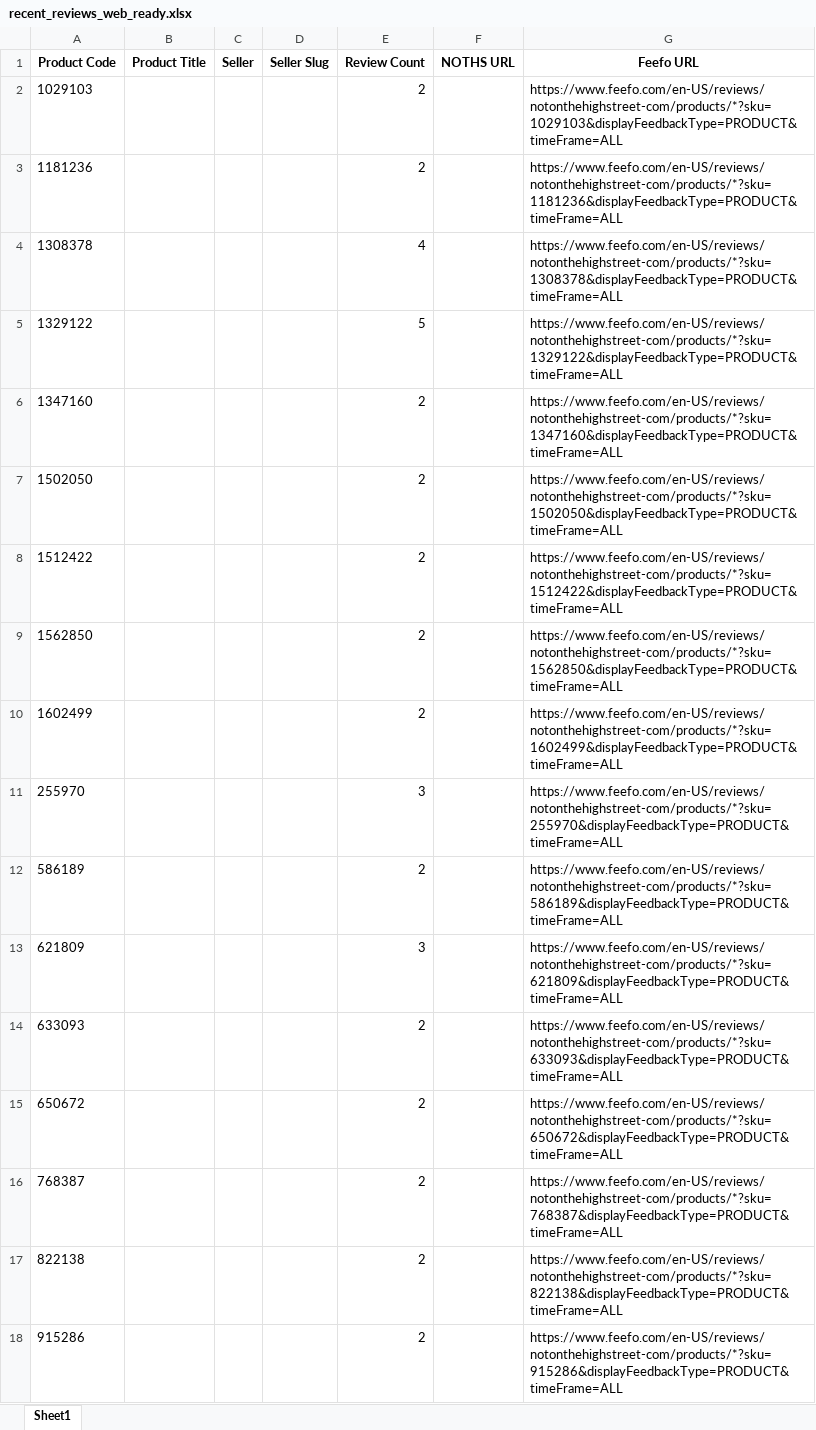
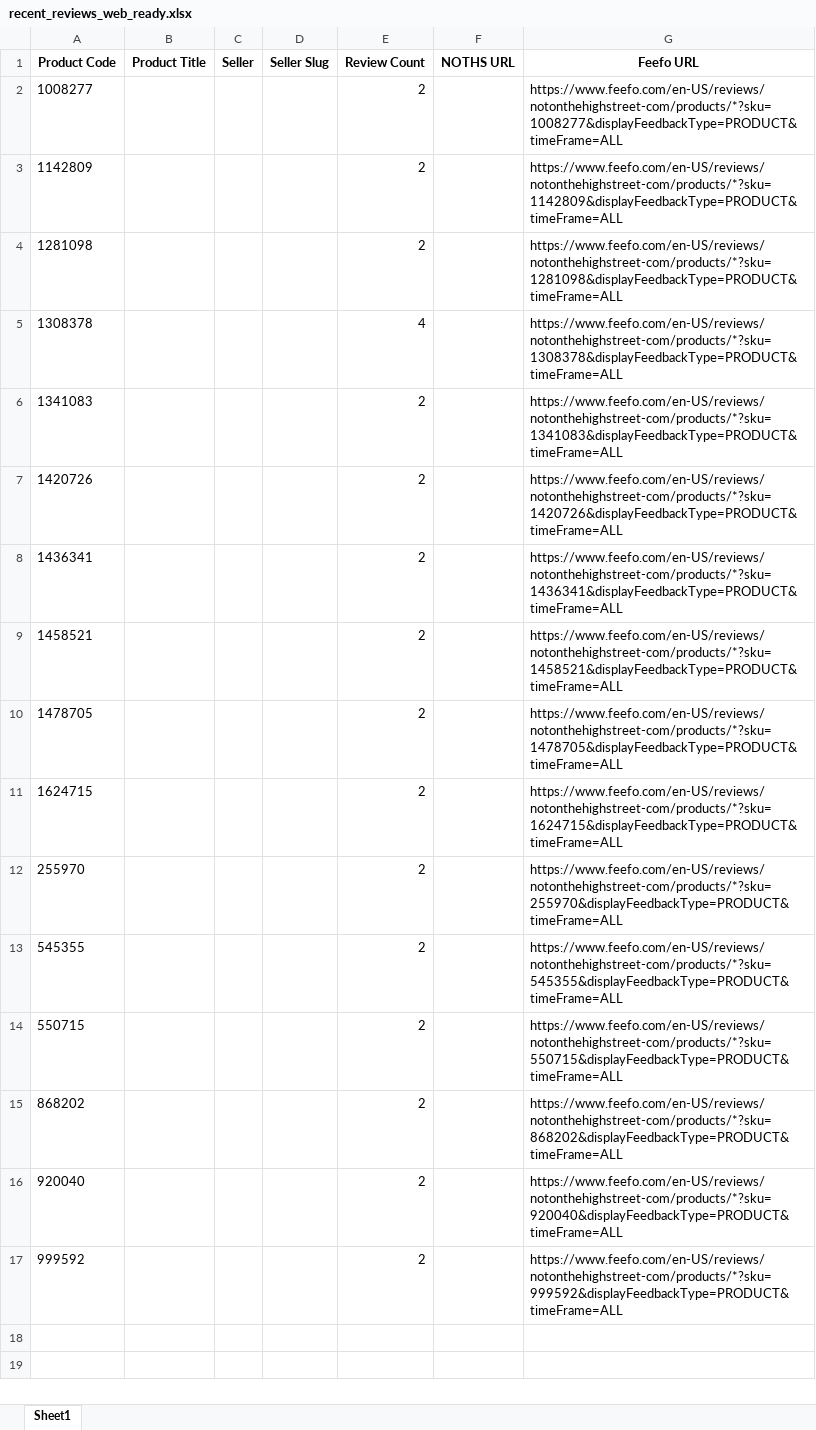
Before and after one commit to lovewue/mostreviews-site, an Excel workbook: data/recent_reviews_web_ready.xlsx, sheet Sheet1, drawn as a sheet; values as stored, in another font and other column widths than the file's, no borders; removed rows and columns are numbered as before the commit, all else as after; the diff names each change by its address in the sheet, - before the commit and + after, or states it on an @@ line.

```diff
--- a/data/recent_reviews_web_ready.xlsx (sheet Sheet1)
+++ b/data/recent_reviews_web_ready.xlsx (sheet Sheet1)
-A2 (Product Code): 1029103
+A2 (Product Code): 1008277
-G2 (Feefo URL): https://www.feefo.com/en-US/reviews/notonthehighstreet-com/products/*?sku=1029103&displayFeedbackType=PRODUCT&timeFrame=ALL
+G2 (Feefo URL): https://www.feefo.com/en-US/reviews/notonthehighstreet-com/products/*?sku=1008277&displayFeedbackType=PRODUCT&timeFrame=ALL
-A3 (Product Code): 1181236
+A3 (Product Code): 1142809
-G3 (Feefo URL): https://www.feefo.com/en-US/reviews/notonthehighstreet-com/products/*?sku=1181236&displayFeedbackType=PRODUCT&timeFrame=ALL
+G3 (Feefo URL): https://www.feefo.com/en-US/reviews/notonthehighstreet-com/products/*?sku=1142809&displayFeedbackType=PRODUCT&timeFrame=ALL
+row 4: 1281098 |  |  |  | 2 |  | https://www.feefo.com/en-US/reviews/notonthehighstreet-com/products/*?sku=1281098&displayFeedbackType=PRODUCT&timeFrame=ALL
-row 5: 1329122 |  |  |  | 5 |  | https://www.feefo.com/en-US/reviews/notonthehighstreet-com/products/*?sku=1329122&displayFeedbackType=PRODUCT&timeFrame=ALL
-A6 (Product Code): 1347160
+A6 (Product Code): 1341083
-G6 (Feefo URL): https://www.feefo.com/en-US/reviews/notonthehighstreet-com/products/*?sku=1347160&displayFeedbackType=PRODUCT&timeFrame=ALL
+G6 (Feefo URL): https://www.feefo.com/en-US/reviews/notonthehighstreet-com/products/*?sku=1341083&displayFeedbackType=PRODUCT&timeFrame=ALL
-A7 (Product Code): 1502050
+A7 (Product Code): 1420726
-G7 (Feefo URL): https://www.feefo.com/en-US/reviews/notonthehighstreet-com/products/*?sku=1502050&displayFeedbackType=PRODUCT&timeFrame=ALL
+G7 (Feefo URL): https://www.feefo.com/en-US/reviews/notonthehighstreet-com/products/*?sku=1420726&displayFeedbackType=PRODUCT&timeFrame=ALL
-A8 (Product Code): 1512422
+A8 (Product Code): 1436341
-G8 (Feefo URL): https://www.feefo.com/en-US/reviews/notonthehighstreet-com/products/*?sku=1512422&displayFeedbackType=PRODUCT&timeFrame=ALL
+G8 (Feefo URL): https://www.feefo.com/en-US/reviews/notonthehighstreet-com/products/*?sku=1436341&displayFeedbackType=PRODUCT&timeFrame=ALL
-A9 (Product Code): 1562850
+A9 (Product Code): 1458521
-G9 (Feefo URL): https://www.feefo.com/en-US/reviews/notonthehighstreet-com/products/*?sku=1562850&displayFeedbackType=PRODUCT&timeFrame=ALL
+G9 (Feefo URL): https://www.feefo.com/en-US/reviews/notonthehighstreet-com/products/*?sku=1458521&displayFeedbackType=PRODUCT&timeFrame=ALL
+row 10: 1478705 |  |  |  | 2 |  | https://www.feefo.com/en-US/reviews/notonthehighstreet-com/products/*?sku=1478705&displayFeedbackType=PRODUCT&timeFrame=ALL
-A11 (Product Code): 1602499
+A11 (Product Code): 1624715
-G11 (Feefo URL): https://www.feefo.com/en-US/reviews/notonthehighstreet-com/products/*?sku=1602499&displayFeedbackType=PRODUCT&timeFrame=ALL
+G11 (Feefo URL): https://www.feefo.com/en-US/reviews/notonthehighstreet-com/products/*?sku=1624715&displayFeedbackType=PRODUCT&timeFrame=ALL
-E12 (Review Count): 3
+E12 (Review Count): 2
-A13 (Product Code): 586189
+A13 (Product Code): 545355
-G13 (Feefo URL): https://www.feefo.com/en-US/reviews/notonthehighstreet-com/products/*?sku=586189&displayFeedbackType=PRODUCT&timeFrame=ALL
+G13 (Feefo URL): https://www.feefo.com/en-US/reviews/notonthehighstreet-com/products/*?sku=545355&displayFeedbackType=PRODUCT&timeFrame=ALL
-row 13: 621809 |  |  |  | 3 |  | https://www.feefo.com/en-US/reviews/notonthehighstreet-com/products/*?sku=621809&displayFeedbackType=PRODUCT&timeFrame=ALL
-row 14: 633093 |  |  |  | 2 |  | https://www.feefo.com/en-US/reviews/notonthehighstreet-com/products/*?sku=633093&displayFeedbackType=PRODUCT&timeFrame=ALL
-A14 (Product Code): 650672
+A14 (Product Code): 550715
-G14 (Feefo URL): https://www.feefo.com/en-US/reviews/notonthehighstreet-com/products/*?sku=650672&displayFeedbackType=PRODUCT&timeFrame=ALL
+G14 (Feefo URL): https://www.feefo.com/en-US/reviews/notonthehighstreet-com/products/*?sku=550715&displayFeedbackType=PRODUCT&timeFrame=ALL
-A15 (Product Code): 768387
+A15 (Product Code): 868202
-G15 (Feefo URL): https://www.feefo.com/en-US/reviews/notonthehighstreet-com/products/*?sku=768387&displayFeedbackType=PRODUCT&timeFrame=ALL
+G15 (Feefo URL): https://www.feefo.com/en-US/reviews/notonthehighstreet-com/products/*?sku=868202&displayFeedbackType=PRODUCT&timeFrame=ALL
-A16 (Product Code): 822138
+A16 (Product Code): 920040
-G16 (Feefo URL): https://www.feefo.com/en-US/reviews/notonthehighstreet-com/products/*?sku=822138&displayFeedbackType=PRODUCT&timeFrame=ALL
+G16 (Feefo URL): https://www.feefo.com/en-US/reviews/notonthehighstreet-com/products/*?sku=920040&displayFeedbackType=PRODUCT&timeFrame=ALL
-A17 (Product Code): 915286
+A17 (Product Code): 999592
-G17 (Feefo URL): https://www.feefo.com/en-US/reviews/notonthehighstreet-com/products/*?sku=915286&displayFeedbackType=PRODUCT&timeFrame=ALL
+G17 (Feefo URL): https://www.feefo.com/en-US/reviews/notonthehighstreet-com/products/*?sku=999592&displayFeedbackType=PRODUCT&timeFrame=ALL
```
Also changed, not shown: 1 other file.
